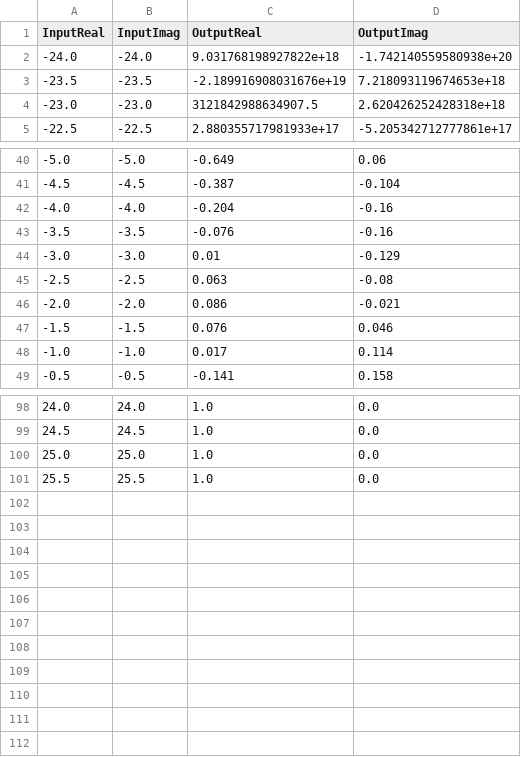
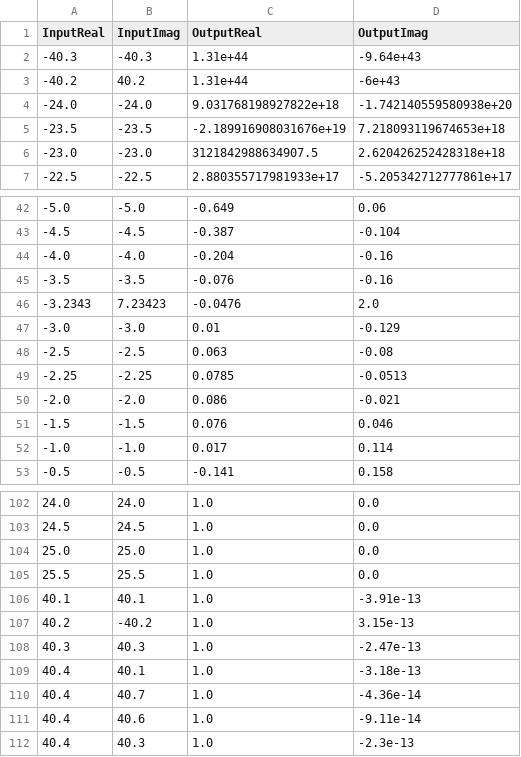
Before and after one commit to jackm245/Riemann-Hypothesis, a CSV file: src/files/zeta_values.csv, drawn as a sheet; only a part is shown, gaps mark what is left out.

```diff
--- a/src/files/zeta_values.csv
+++ b/src/files/zeta_values.csv
@@ -1,2 +1,4 @@
 InputReal,InputImag,OutputReal,OutputImag
+-40.3,-40.3,1.31e+44,-9.64e+43
+-40.2,40.2,1.31e+44,-6e+43
 -24.0,-24.0,9.031768198927822e+18,-1.742140559580938e+20
@@ -43,4 +45,6 @@ InputReal,InputImag,OutputReal,OutputImag
 -3.5,-3.5,-0.076,-0.16
+-3.2343,7.23423,-0.0476,2.0
 -3.0,-3.0,0.01,-0.129
 -2.5,-2.5,0.063,-0.08
+-2.25,-2.25,0.0785,-0.0513
 -2.0,-2.0,0.086,-0.021
@@ -101 +105,8 @@ InputReal,InputImag,OutputReal,OutputImag
 25.5,25.5,1.0,0.0
+40.1,40.1,1.0,-3.91e-13
+40.2,-40.2,1.0,3.15e-13
+40.3,40.3,1.0,-2.47e-13
+40.4,40.1,1.0,-3.18e-13
+40.4,40.7,1.0,-4.36e-14
+40.4,40.6,1.0,-9.11e-14
+40.4,40.3,1.0,-2.3e-13
```
Also changed, not shown: 16 other files.
